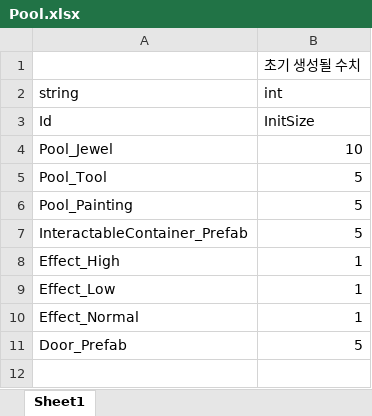
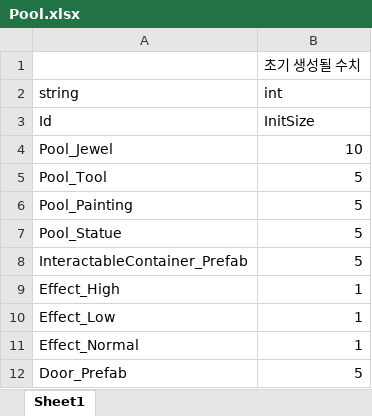
Before and after one commit to 6th-OzCooding/JewelThief, an Excel workbook: JsonConverter/ExcelFiles/Pool.xlsx, sheet Sheet1, drawn as a sheet; values as stored, in another font and other column widths than the file's, no borders; the diff names each change by its address in the sheet, - before the commit and + after, or states it on an @@ line.

```diff
--- a/JsonConverter/ExcelFiles/Pool.xlsx (sheet Sheet1)
+++ b/JsonConverter/ExcelFiles/Pool.xlsx (sheet Sheet1)
+row 7: Pool_Statue | 5
```
Also changed, not shown: JsonConverter/ExcelFiles/ItemData.xlsx, JsonConverter/ExcelFiles/PreLoadAsset.xlsx, 10 other files.
